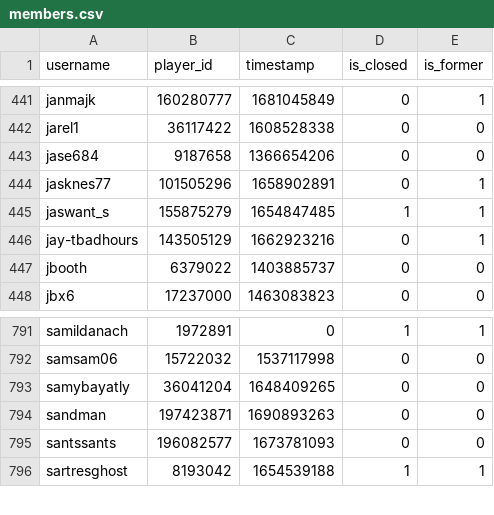
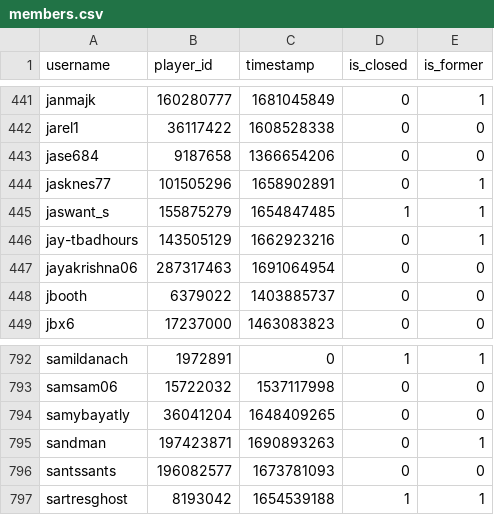
Before and after one commit to Sootopolis/tgbe-tools, a CSV file: members.csv, drawn as a sheet; only a part is shown, gaps mark what is left out.

```diff
--- a/members.csv
+++ b/members.csv
@@ -446,2 +446,3 @@ jaswant_s,155875279,1654847485,1,1
 jay-tbadhours,143505129,1662923216,0,1
+jayakrishna06,287317463,1691064954,0,0
 jbooth,6379022,1403885737,0,0
@@ -793,3 +794,3 @@ samsam06,15722032,1537117998,0,0
 samybayatly,36041204,1648409265,0,0
-sandman,197423871,1690893263,0,0
+sandman,197423871,1690893263,0,1
 santssants,196082577,1673781093,0,0
```
Also changed, not shown: scanned.csv.
